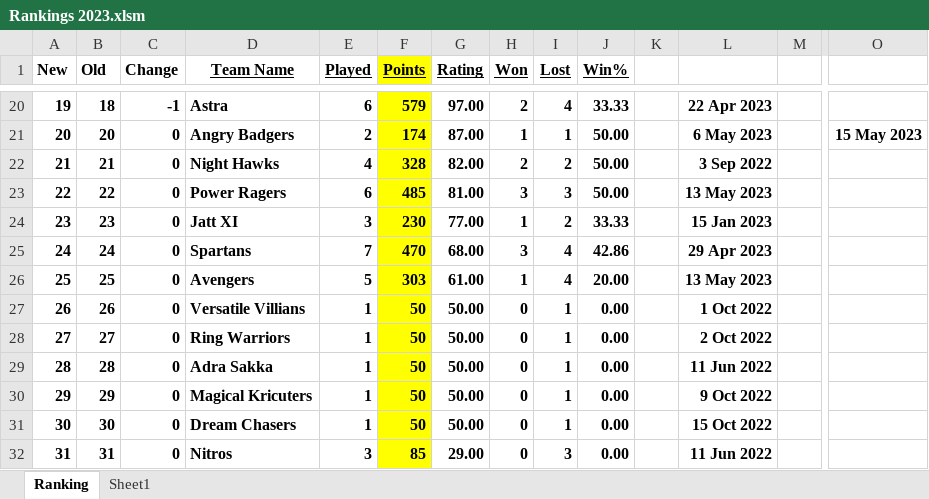
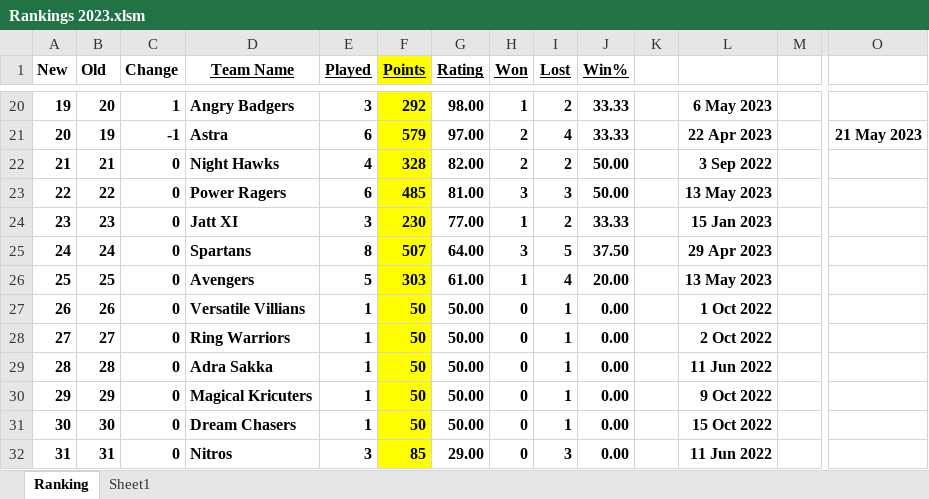
Before and after one commit to Sachienmittal/RRCC, an Excel workbook: Rankings 2023.xlsm, sheet Ranking, drawn as a sheet; only a part is shown, gaps mark what is left out; values as stored, in another font and other column widths than the file's, no borders; conditional formats not drawn; the diff covers the shown part only; the diff names each change by its address in the sheet, - before the commit and + after, or states it on an @@ line.

Commit message:
Angry badgers vs Spartans 20230520

```diff
--- a/Rankings 2023.xlsm (sheet Ranking)
+++ b/Rankings 2023.xlsm (sheet Ranking)
-B20 (Old): 18
+B20 (Old): 20
-C20 (Change): -1
+C20 (Change): 1
-D20 (Team Name): Astra
+D20 (Team Name): Angry Badgers
-E20 (Played): 6
+E20 (Played): 3
-F20 (Points): 579
+F20 (Points): 292
-G20 (Rating): 97.00
+G20 (Rating): 98.00
-H20 (Won): 2
+H20 (Won): 1
-I20 (Lost): 4
+I20 (Lost): 2
-L20: 22 Apr 2023
+L20: 6 May 2023
-B21 (Old): 20
+B21 (Old): 19
-C21 (Change): 0
+C21 (Change): -1
-D21 (Team Name): Angry Badgers
+D21 (Team Name): Astra
-E21 (Played): 2
+E21 (Played): 6
-F21 (Points): 174
+F21 (Points): 579
-G21 (Rating): 87.00
+G21 (Rating): 97.00
-H21 (Won): 1
+H21 (Won): 2
-I21 (Lost): 1
+I21 (Lost): 4
-J21 (Win%): 50.00
+J21 (Win%): 33.33
-L21: 6 May 2023
+L21: 22 Apr 2023
-O21: 15 May 2023
+O21: 21 May 2023
-E25 (Played): 7
+E25 (Played): 8
-F25 (Points): 470
+F25 (Points): 507
-G25 (Rating): 68.00
+G25 (Rating): 64.00
-I25 (Lost): 4
+I25 (Lost): 5
-J25 (Win%): 42.86
+J25 (Win%): 37.50
```
Also changed, not shown: 30 edited cells elsewhere in this sheet.
